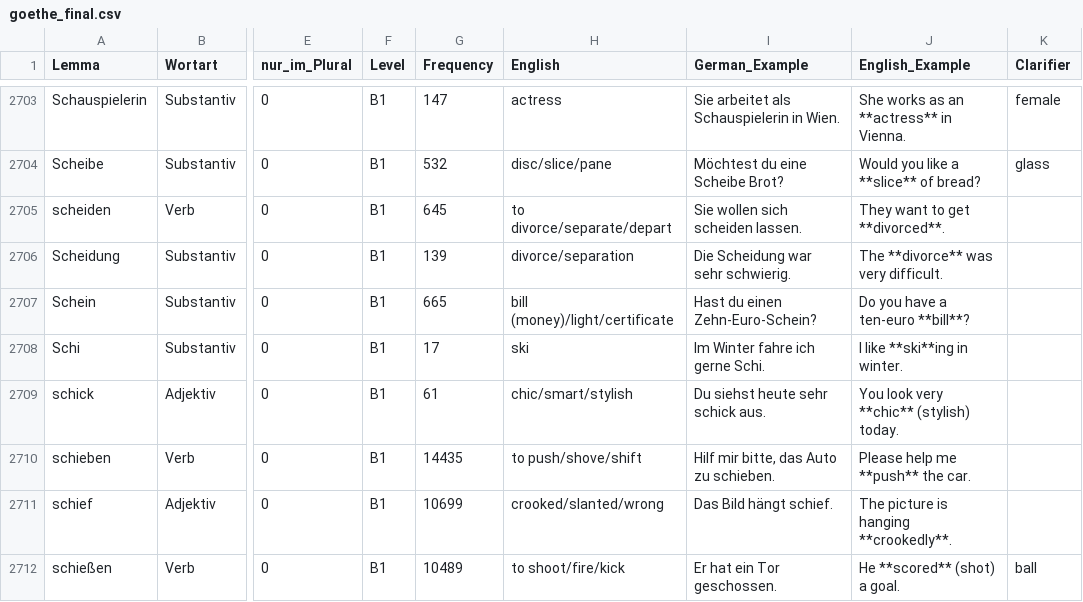
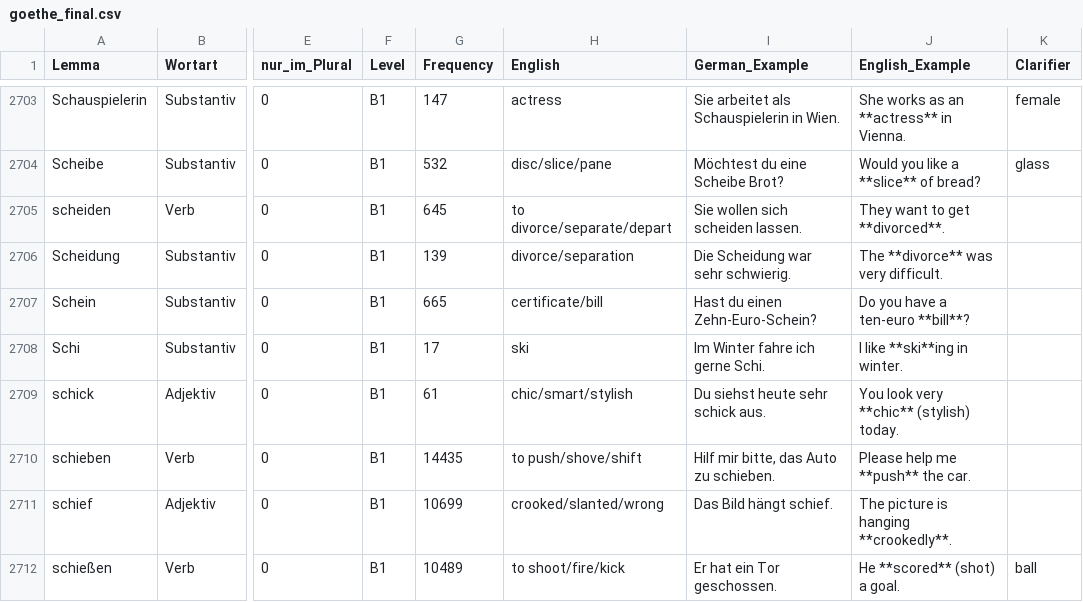
Before and after one commit to hieuristic/flashrecall, a CSV file: goethe_final.csv, drawn as a sheet; only a part is shown, gaps mark what is left out; the diff names each change by its address in the sheet, - before the commit and + after, or states it on an @@ line.

```diff
--- a/goethe_final.csv
+++ b/goethe_final.csv
-H2707 (English): bill (money)/light/certificate
+H2707 (English): certificate/bill
```
Also changed, not shown: 1 other file.
